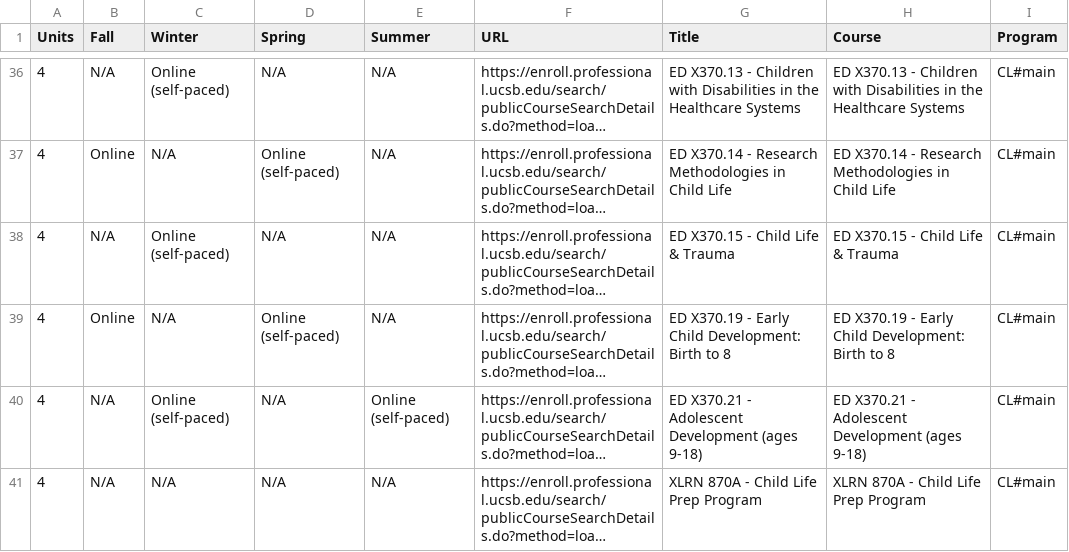
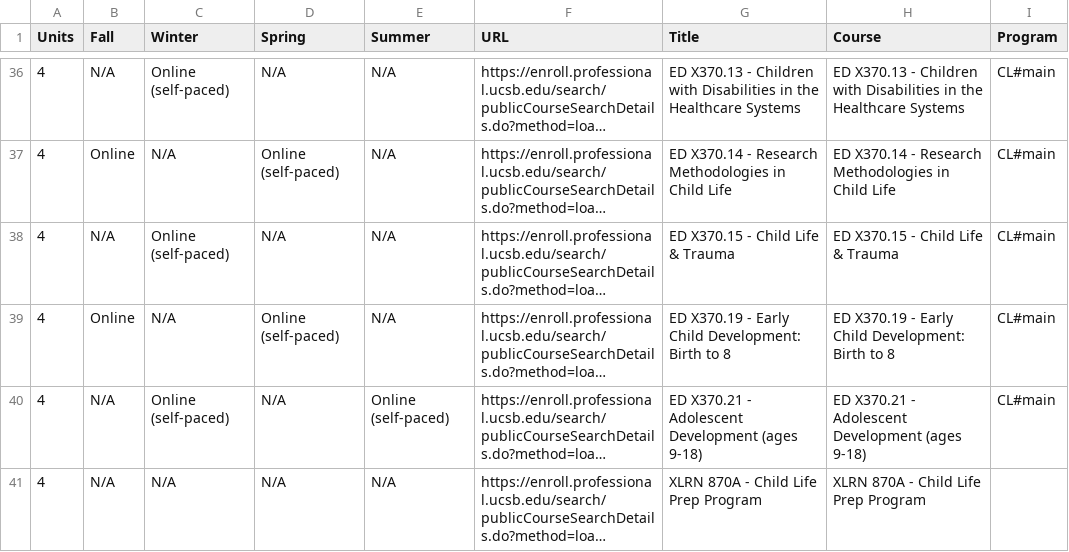
Before and after one commit to UCSB-PaCE/pace-catalog-feed, a CSV file: course-matrix/all.csv, drawn as a sheet; only a part is shown, gaps mark what is left out; long unchanged cells end in …; the diff covers the shown part only; the diff names each change by its address in the sheet, - before the commit and + after, or states it on an @@ line.

```diff
--- a/course-matrix/all.csv
+++ b/course-matrix/all.csv
-I41 (Program): CL#main
+I41 (Program): (empty)
```
Also changed, not shown: 18 added rows and 8 edited cells elsewhere in this file, 36 other files.
